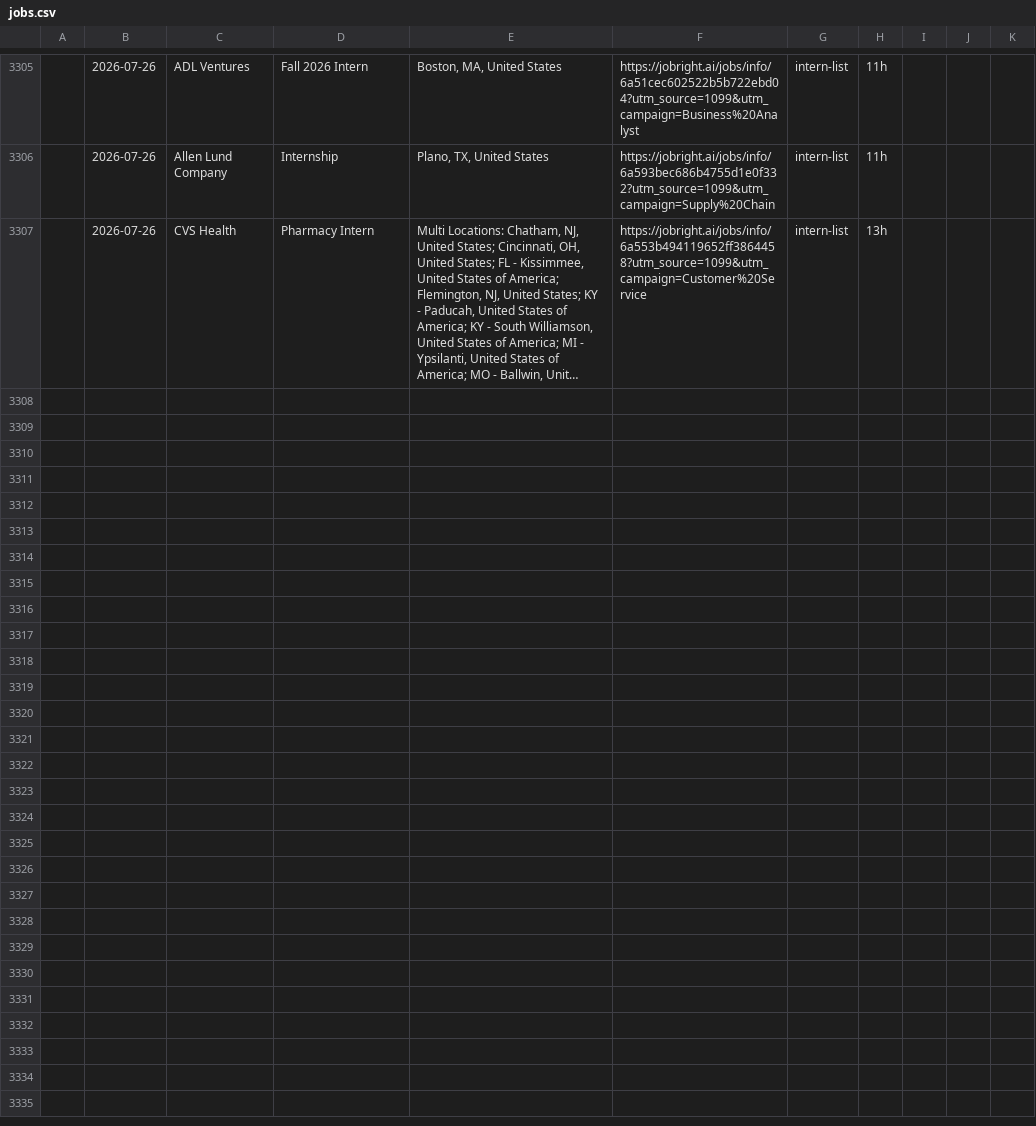
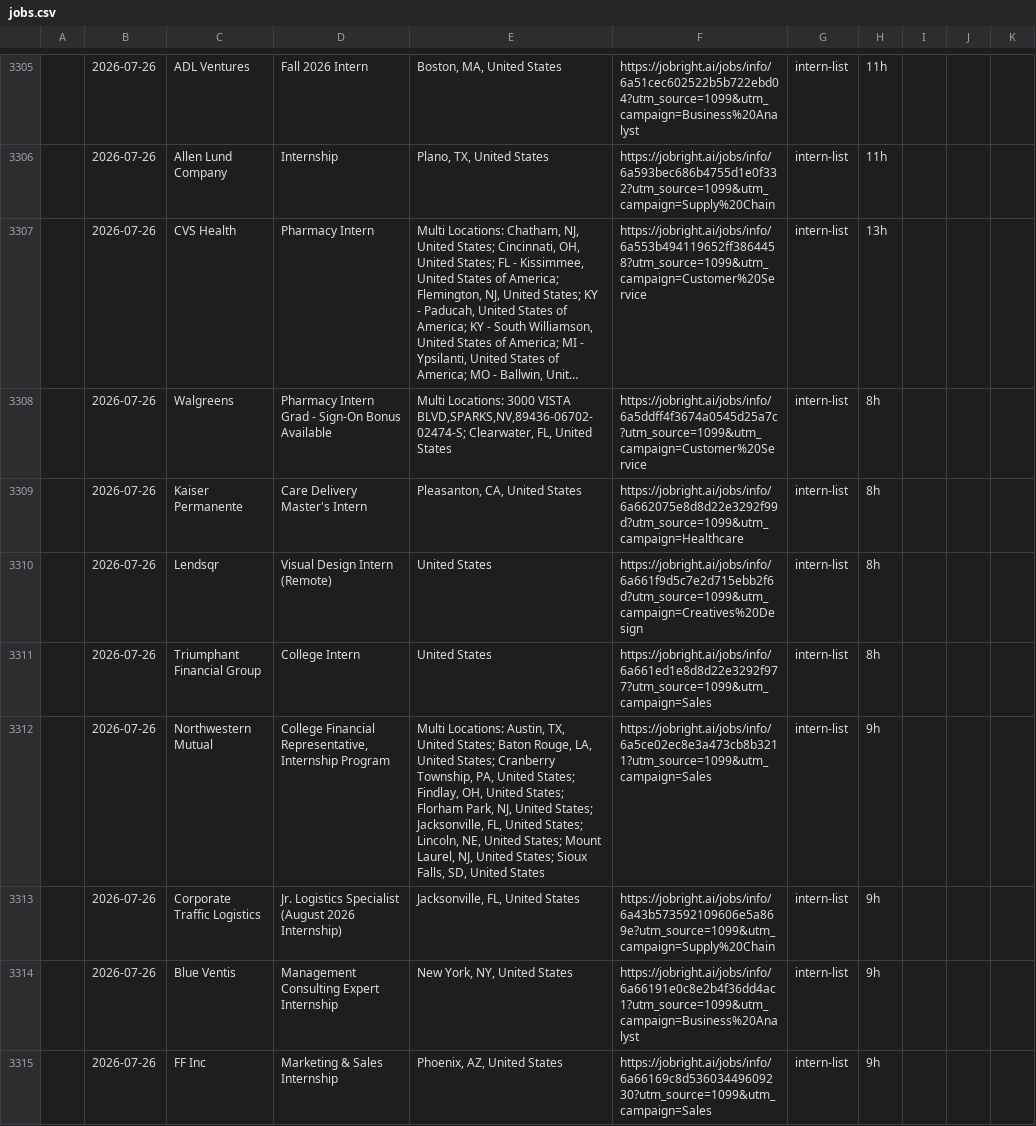
Before and after one commit to andrianthan/jobs-data, a CSV file: jobs.csv, drawn as a sheet; only a part is shown, gaps mark what is left out; long unchanged cells end in …; the diff covers the shown part only; the diff names each change by its address in the sheet, - before the commit and + after, or states it on an @@ line.

```diff
--- a/jobs.csv
+++ b/jobs.csv
+row 3308:  | 2026-07-26 | Walgreens | Pharmacy Intern Grad - Sign-On Bonus Available | Multi Locations: 3000 VISTA BLVD,SPARKS,NV,89436-06702-02474-S; Clearwater, FL, United States | https://jobright.ai/jobs/info/6a5ddff4f3674a0545d25a7c?utm_source=1099&utm_campaign=Customer%20Service | intern-list | 8h
+row 3309:  | 2026-07-26 | Kaiser Permanente | Care Delivery Master's Intern | Pleasanton, CA, United States | https://jobright.ai/jobs/info/6a662075e8d8d22e3292f99d?utm_source=1099&utm_campaign=Healthcare | intern-list | 8h
+row 3310:  | 2026-07-26 | Lendsqr | Visual Design Intern (Remote) | United States | https://jobright.ai/jobs/info/6a661f9d5c7e2d715ebb2f6d?utm_source=1099&utm_campaign=Creatives%20Design | intern-list | 8h
+row 3311:  | 2026-07-26 | Triumphant Financial Group | College Intern | United States | https://jobright.ai/jobs/info/6a661ed1e8d8d22e3292f977?utm_source=1099&utm_campaign=Sales | intern-list | 8h
+row 3312:  | 2026-07-26 | Northwestern Mutual | College Financial Representative, Internship Program | Multi Locations: Austin, TX, United States; Baton Rouge, LA, United States; Cranberry Township, PA, United States; Findlay, OH, United States; Florham Park, NJ, United States; Jacksonville, FL, United States; Lincoln, NE, United States; Mount Laurel, NJ, United States; Sioux Falls, SD, United States | https://jobright.ai/jobs/info/6a5ce02ec8e3a473cb8b3211?utm_source=1099&utm_campaign=Sales | intern-list | 9h
+row 3313:  | 2026-07-26 | Corporate Traffic Logistics | Jr. Logistics Specialist (August 2026 Internship) | Jacksonville, FL, United States | https://jobright.ai/jobs/info/6a43b573592109606e5a869e?utm_source=1099&utm_campaign=Supply%20Chain | intern-list | 9h
+row 3314:  | 2026-07-26 | Blue Ventis | Management Consulting Expert Internship | New York, NY, United States | https://jobright.ai/jobs/info/6a66191e0c8e2b4f36dd4ac1?utm_source=1099&utm_campaign=Business%20Analyst | intern-list | 9h
+row 3315:  | 2026-07-26 | FF Inc | Marketing & Sales Internship | Phoenix, AZ, United States | https://jobright.ai/jobs/info/6a66169c8d53603449609230?utm_source=1099&utm_campaign=Sales | intern-list | 9h
```
Also changed, not shown: 7 added rows elsewhere in this file.
